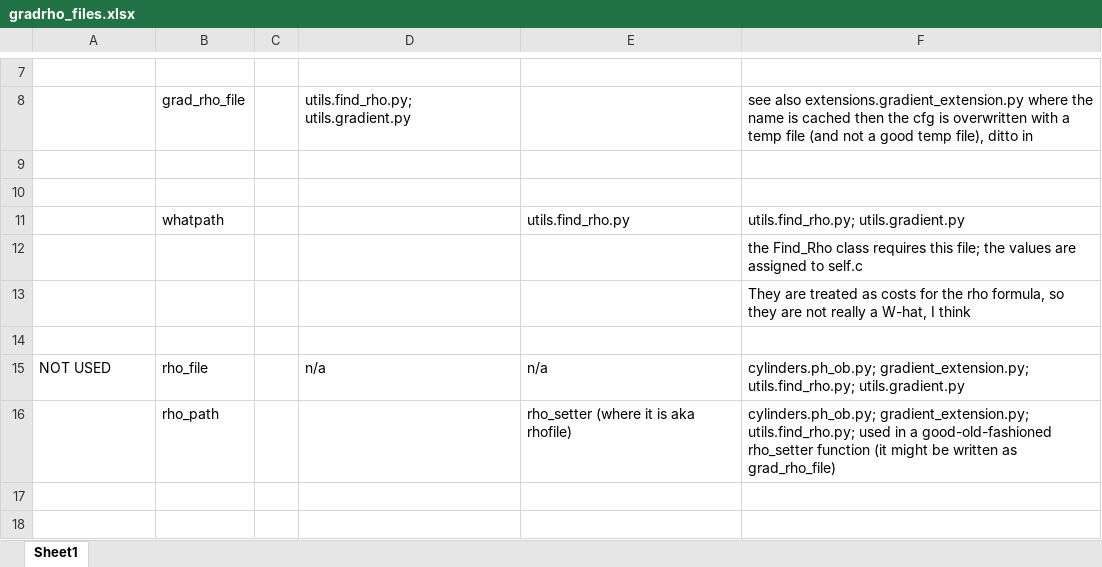
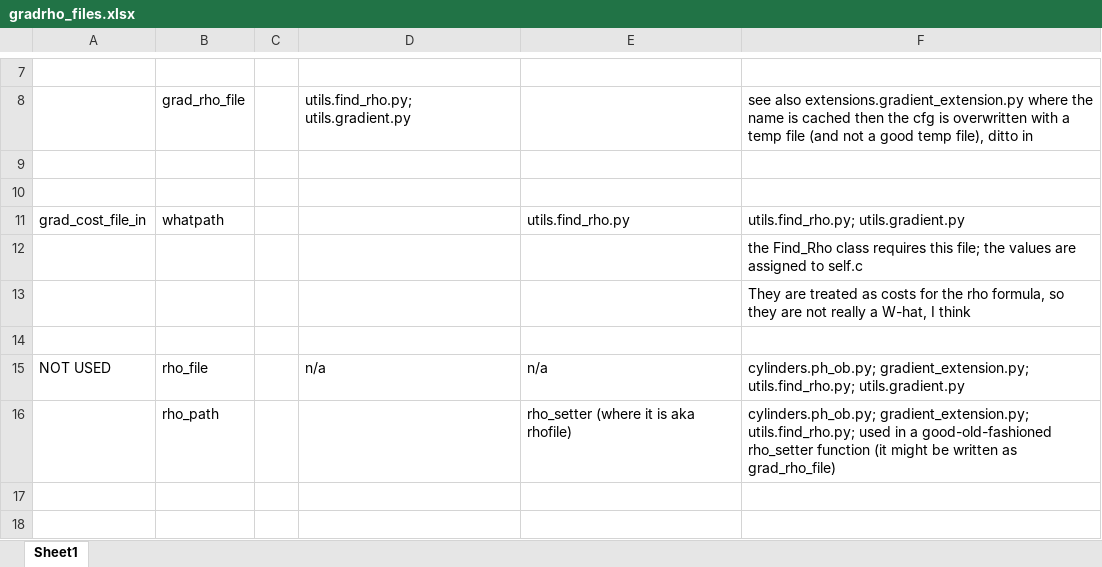
Before and after one commit to Pyomo/mpi-sppy, an Excel workbook: doc/gradrho_files.xlsx, sheet Sheet1, drawn as a sheet; only a part is shown, gaps mark what is left out; values as stored, in another font and other column widths than the file's, no borders; the diff names each change by its address in the sheet, - before the commit and + after, or states it on an @@ line.

```diff
--- a/doc/gradrho_files.xlsx (sheet Sheet1)
+++ b/doc/gradrho_files.xlsx (sheet Sheet1)
-A11: (empty)
+A11: grad_cost_file_in
```
Also changed, not shown: 2 other files.
